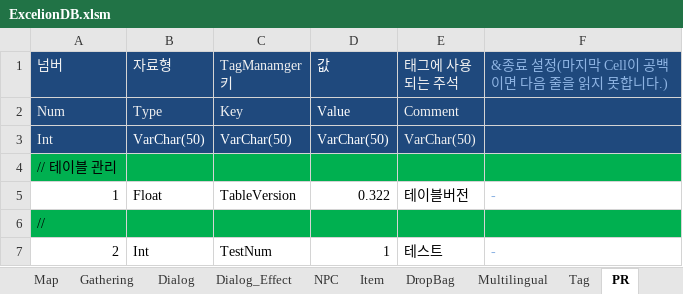
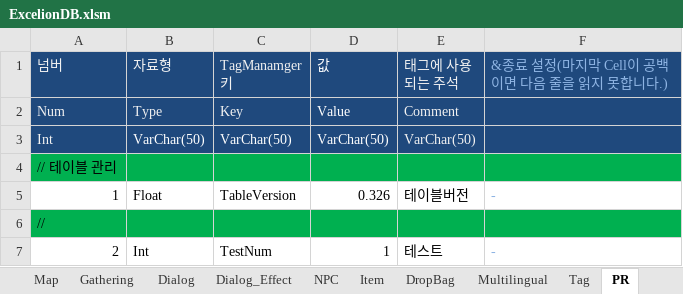
Before and after one commit to rcasio/MarkTwo, an Excel workbook: MarkTwo/bin/Debug/ExcelionDB.xlsm, sheet PR, drawn as a sheet; only a part is shown; values as stored, in another font and other column widths than the file's, no borders; the diff names each change by its address in the sheet, - before the commit and + after, or states it on an @@ line.

```diff
--- a/MarkTwo/bin/Debug/ExcelionDB.xlsm (sheet PR)
+++ b/MarkTwo/bin/Debug/ExcelionDB.xlsm (sheet PR)
-D5 (값): 0.322
+D5 (값): 0.326
```
Also changed, not shown: sheet 테이블_규칙, 4 other files.
